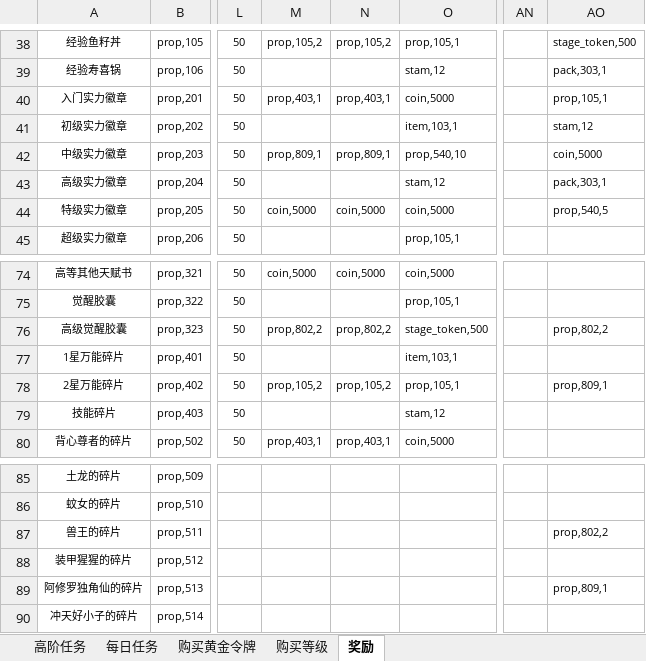
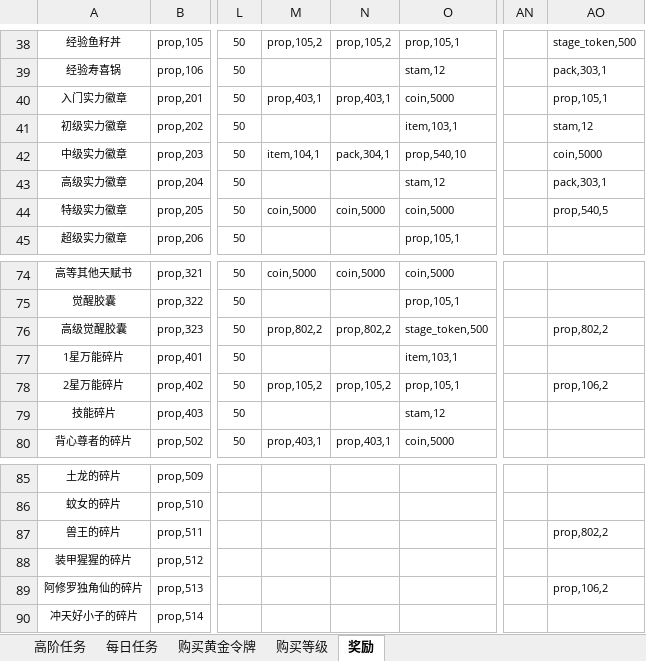
Before and after one commit to lengye49/OPM_Excel, an Excel workbook: OPM经济数值/赛季通行证.xlsx, sheet 奖励, drawn as a sheet; only a part is shown, gaps mark what is left out; values as stored, in another font and other column widths than the file's, no borders; the diff covers the shown part only; the diff names each change by its address in the sheet, - before the commit and + after, or states it on an @@ line.

```diff
--- a/OPM经济数值/赛季通行证.xlsx (sheet 奖励)
+++ b/OPM经济数值/赛季通行证.xlsx (sheet 奖励)
-M42: prop,809,1
+M42: item,104,1
-N42: prop,809,1
+N42: pack,304,1
-AO78: prop,809,1
+AO78: prop,106,2
-AO89: prop,809,1
+AO89: prop,106,2
```
Also changed, not shown: 22 edited cells elsewhere in this sheet, sheet 购买等级, sheet 购买黄金令牌, OPM经济数值/副本.xlsx, 1 other file.
